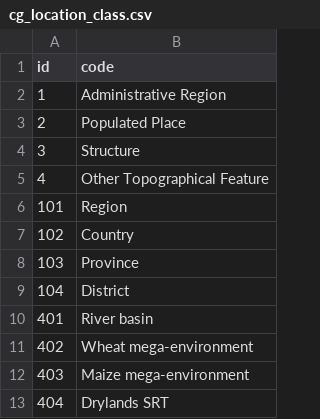
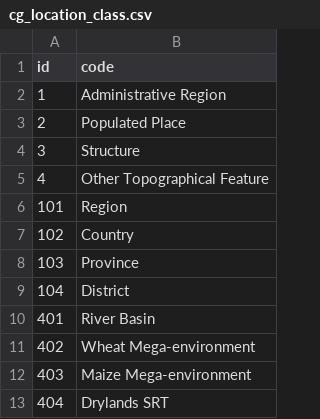
Before and after one commit to harvestchoice/hc-crp, a CSV file: vocabularies/cg_location_class.csv, drawn as a sheet.

Commit message:
Update cg_location_class.csv

```diff
--- a/vocabularies/cg_location_class.csv
+++ b/vocabularies/cg_location_class.csv
@@ -9,5 +9,5 @@
 104,"District"
-401,"River basin"
-402,"Wheat mega-environment"
-403,"Maize mega-environment"
+401,"River Basin"
+402,"Wheat Mega-environment"
+403,"Maize Mega-environment"
 404,"Drylands SRT"
```
